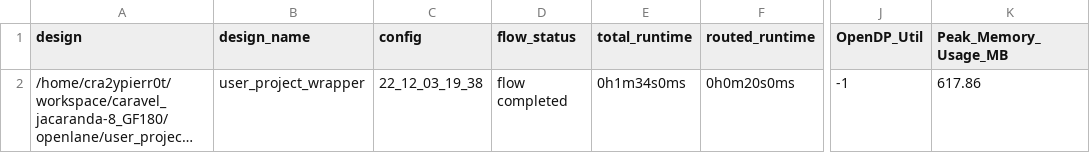
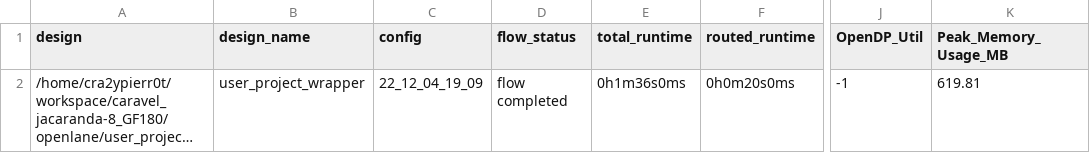
Before and after one commit to cpu-dev/caravel_jacaranda-8_GF180, a CSV file: signoff/user_project_wrapper/metrics.csv, drawn as a sheet; only a part is shown, gaps mark what is left out; long unchanged cells end in …; the diff names each change by its address in the sheet, - before the commit and + after, or states it on an @@ line.

Commit message:
update user_defines

```diff
--- a/signoff/user_project_wrapper/metrics.csv
+++ b/signoff/user_project_wrapper/metrics.csv
-C2 (config): 22_12_03_19_38
+C2 (config): 22_12_04_19_09
-E2 (total_runtime): 0h1m34s0ms
+E2 (total_runtime): 0h1m36s0ms
-K2 (Peak_Memory_Usage_MB): 617.86
+K2 (Peak_Memory_Usage_MB): 619.81
```
Also changed, not shown: 1 other file.
